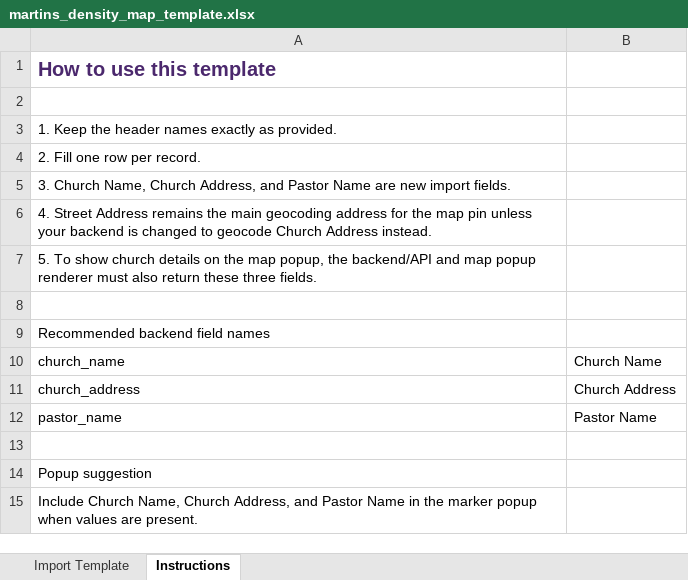
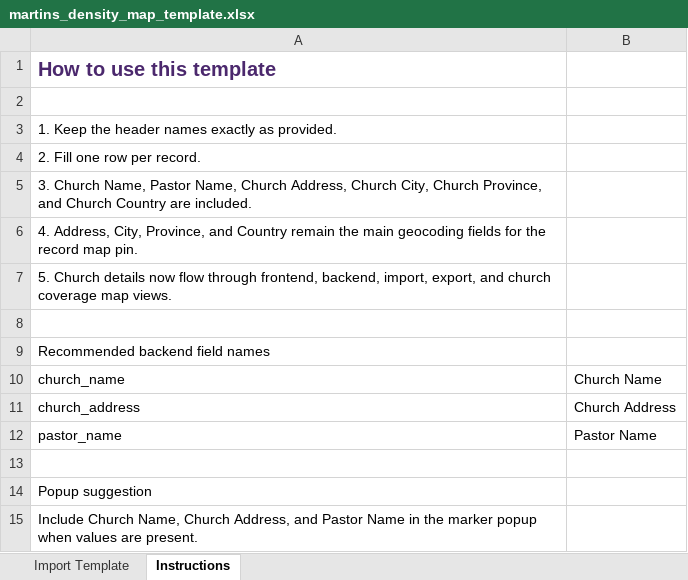
Before and after one commit to WjmPiek/martins-density-maps, an Excel workbook: app/static/templates/martins_density_map_template.xlsx, sheet Instructions, drawn as a sheet; values as stored, in another font and other column widths than the file's, no borders; the diff names each change by its address in the sheet, - before the commit and + after, or states it on an @@ line.

```diff
--- a/app/static/templates/martins_density_map_template.xlsx (sheet Instructions)
+++ b/app/static/templates/martins_density_map_template.xlsx (sheet Instructions)
-A5: …Church Name, Church Address, and Pastor Name are new import fields.
+A5: …Church Name, Pastor Name, Church Address, Church City, Church Province, and Church Country are included.
-A6: 4. Street Address remains the main geocoding address for the map pin unless your backend is changed to geocode Church Address instead.
+A6: 4. Address, City, Province, and Country remain the main geocoding fields for the record map pin.
-A7: 5. To show church details on the map popup, the backend/API and map popup renderer must also return these three fields.
+A7: 5. Church details now flow through frontend, backend, import, export, and church coverage map views.
```
Also changed, not shown: sheet Import Template, 9 other files.
